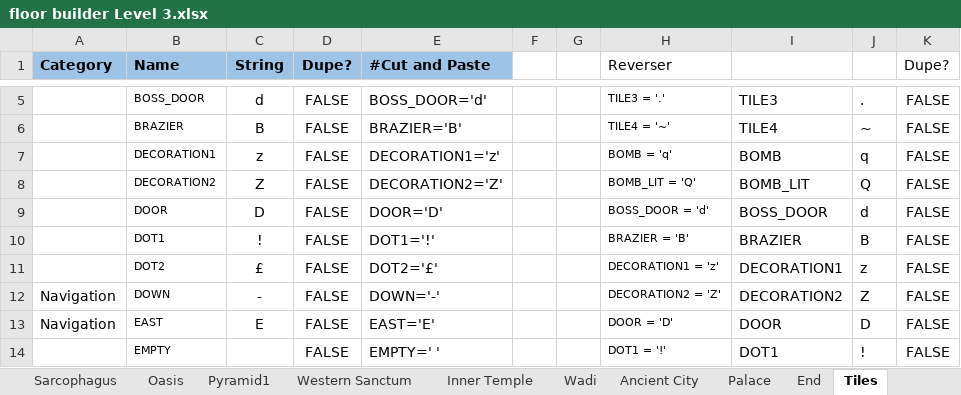
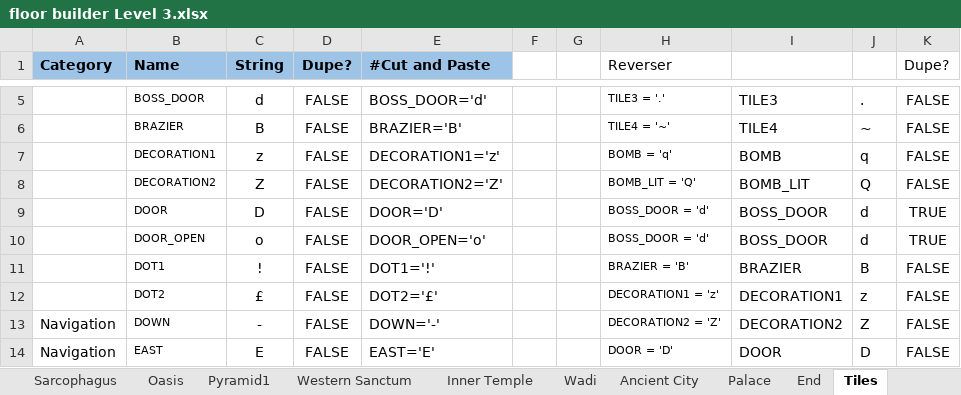
Before and after one commit to kwoolter/Tower2, an Excel workbook: game_template/model/data/floor builder Level 3.xlsx, sheet Tiles, drawn as a sheet; only a part is shown, gaps mark what is left out; the shorter side is filled out with more unchanged rows; values as stored, in another font and other column widths than the file's, no borders; conditional formats not drawn; the diff names each change by its address in the sheet, - before the commit and + after, or states it on an @@ line.

```diff
--- a/game_template/model/data/floor builder Level 3.xlsx (sheet Tiles)
+++ b/game_template/model/data/floor builder Level 3.xlsx (sheet Tiles)
-K9 (Dupe?): FALSE
+K9 (Dupe?): TRUE
+row 10:  | DOOR_OPEN | o | FALSE | DOOR_OPEN='o' |  |  | BOSS_DOOR = 'd' | BOSS_DOOR | d | TRUE
```
Also changed, not shown: game_template/model/data/floor builder 20170212.xlsx, game_template/model/data/floor builder Level 2.xlsx, 22 other files.
